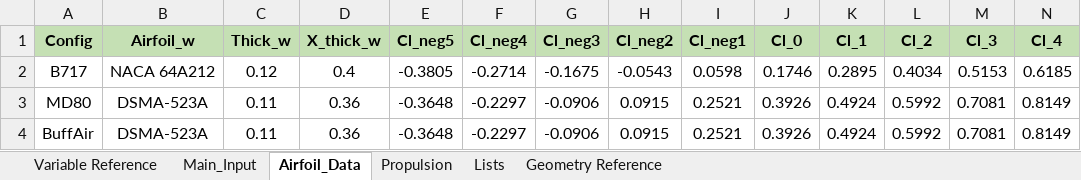
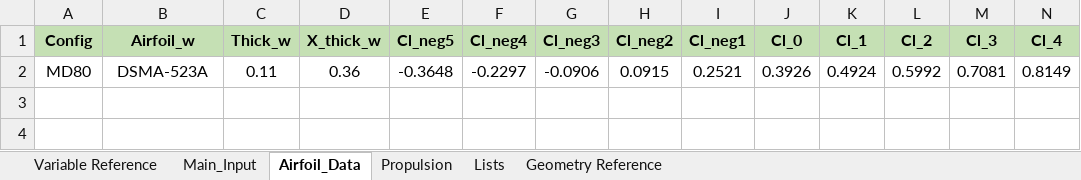
Before and after one commit to Kashn15/ASEN4138_AircraftDesign, an Excel workbook: Input Excel Sheets/Design Configurations/ASEN4138_ACDesign.xlsx, sheet Airfoil_Data, drawn as a sheet; only a part is shown; values as stored, in another font and other column widths than the file's, no borders; rows hold the shown columns only; the diff names each change by its address in the sheet, - before the commit and + after, or states it on an @@ line.

```diff
--- a/Input Excel Sheets/Design Configurations/ASEN4138_ACDesign.xlsx (sheet Airfoil_Data)
+++ b/Input Excel Sheets/Design Configurations/ASEN4138_ACDesign.xlsx (sheet Airfoil_Data)
-row 2: B717 | NACA 64A212 | 0.12 | 0.4 | -0.3805 | -0.2714 | -0.1675 | -0.0543 | 0.0598 | 0.1746 | 0.2895 | 0.4034 | 0.5153 | 0.6185
-row 4: BuffAir | DSMA-523A | 0.11 | 0.36 | -0.3648 | -0.2297 | -0.0906 | 0.0915 | 0.2521 | 0.3926 | 0.4924 | 0.5992 | 0.7081 | 0.8149
```
Also changed, not shown: sheet Main_Input, sheet Propulsion, formulas that keep their value, Input Excel Sheets/Mission Profiles/Mission_Profile_ACDesign.xlsx, Input Excel Sheets/Point Performance Requirements/Requirements_Input_ACDesign.xlsx, 1 other file.
